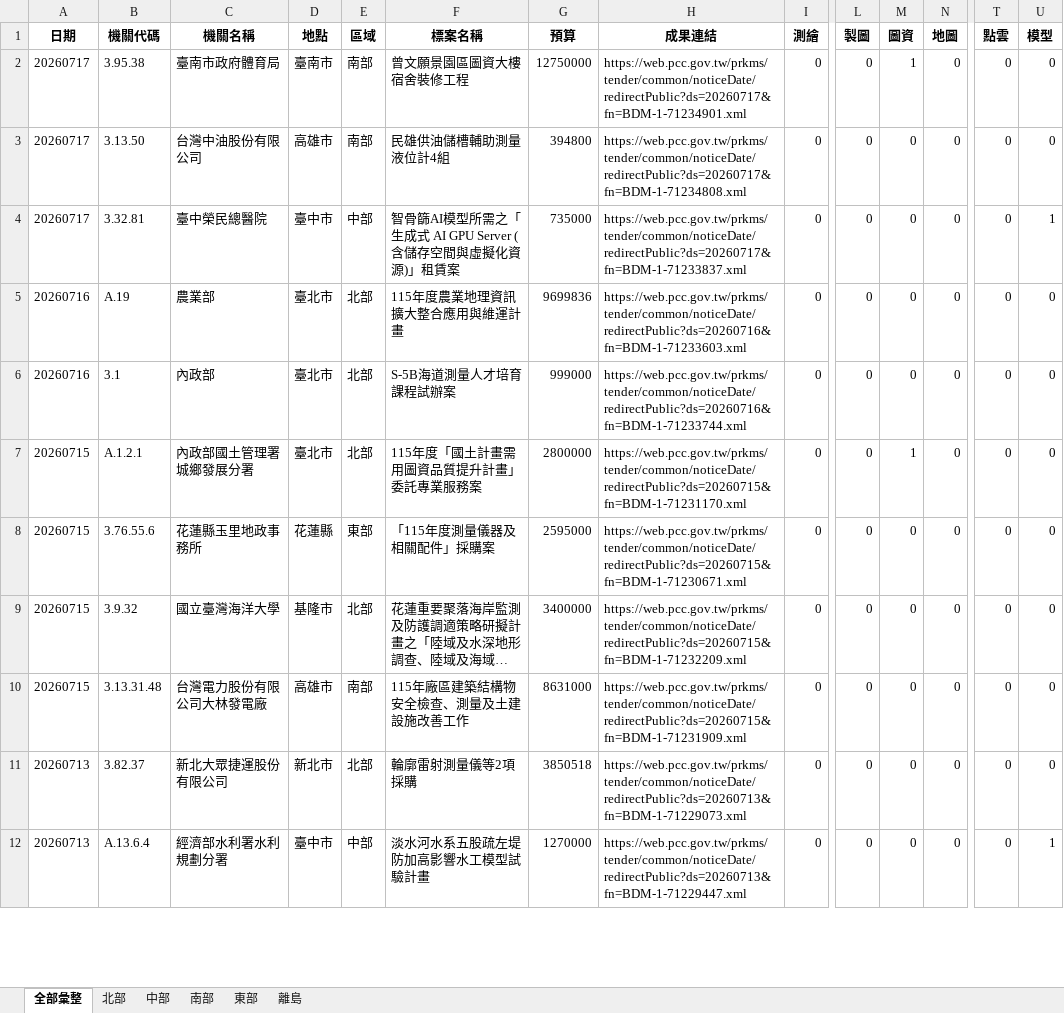
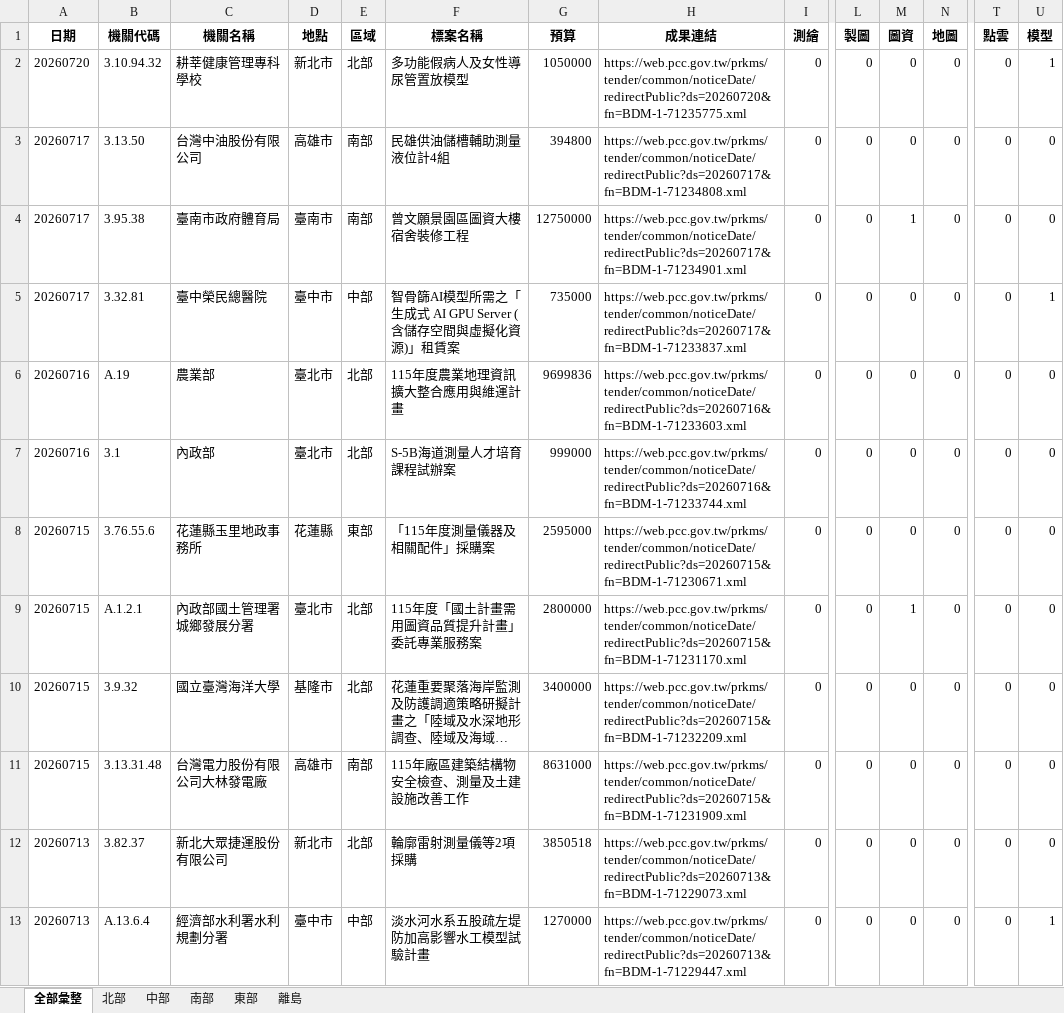
Before and after one commit to JAAAE/daily_bid, an Excel workbook: data/採購網_決標彙整.xlsx, sheet 全部彙整, drawn as a sheet; only a part is shown, gaps mark what is left out; long unchanged cells end in …; values as stored, in another font and other column widths than the file's, no borders; rows hold the shown columns only; the diff covers the shown part only; the diff names each change by its address in the sheet, - before the commit and + after, or states it on an @@ line.

```diff
--- a/data/採購網_決標彙整.xlsx (sheet 全部彙整)
+++ b/data/採購網_決標彙整.xlsx (sheet 全部彙整)
-A2 (日期): 20260717
+A2 (日期): 20260720
-B2 (機關代碼): 3.95.38
+B2 (機關代碼): 3.10.94.32
-C2 (機關名稱): 臺南市政府體育局
+C2 (機關名稱): 耕莘健康管理專科學校
-D2 (地點): 臺南市
+D2 (地點): 新北市
-E2 (區域): 南部
+E2 (區域): 北部
-F2 (標案名稱): 曾文願景園區圖資大樓宿舍裝修工程
+F2 (標案名稱): 多功能假病人及女性導尿管置放模型
-G2 (預算): 12750000
+G2 (預算): 1050000
-H2 (成果連結): https://web.pcc.gov.tw/prkms/tender/common/noticeDate/redirectPublic?ds=20260717&fn=BDM-1-71234901.xml
+H2 (成果連結): https://web.pcc.gov.tw/prkms/tender/common/noticeDate/redirectPublic?ds=20260720&fn=BDM-1-71235775.xml
-M2 (圖資): 1
+M2 (圖資): 0
-U2 (模型): 0
+U2 (模型): 1
+row 4: 20260717 | 3.95.38 | 臺南市政府體育局 | 臺南市 | 南部 | 曾文願景園區圖資大樓宿舍裝修工程 | 12750000 | https://web.pcc.gov.tw/prkms/tender/common/noticeDate/redirectPublic?ds=20260717&fn=BDM-1-71234901.xml | 0 | 0 | 1 | 0 | 0 | 0
@@ row 7 moved to row 9: 20260715 @@
```
Also changed, not shown: 518 moved rows elsewhere in this sheet, sheet 北部, sheet 南部, sheet 中部, sheet 東部, sheet 離島.
